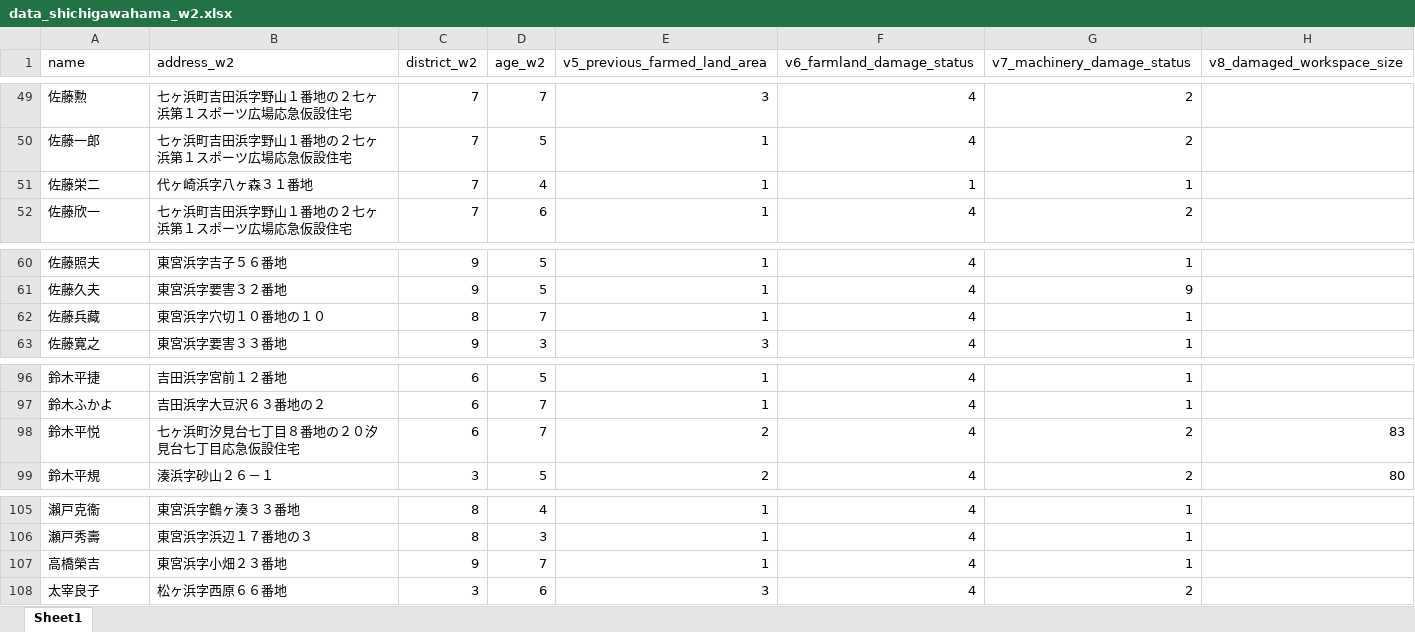
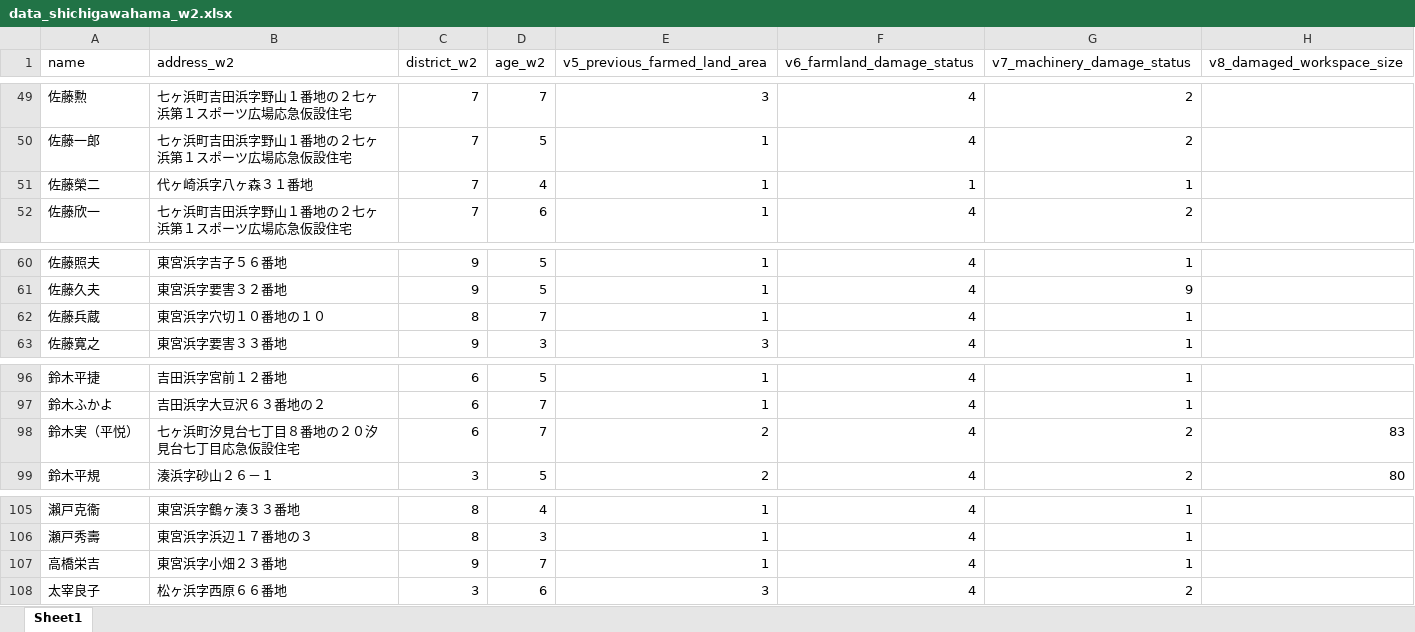
Before and after one commit to oyamadashin/shichigahama_analysis, an Excel workbook: data/data_shichigawahama_w2.xlsx, sheet Sheet1, drawn as a sheet; only a part is shown, gaps mark what is left out; values as stored, in another font and other column widths than the file's, no borders; conditional formats not drawn; the diff covers the shown part only; the diff names each change by its address in the sheet, - before the commit and + after, or states it on an @@ line.

```diff
--- a/data/data_shichigawahama_w2.xlsx (sheet Sheet1)
+++ b/data/data_shichigawahama_w2.xlsx (sheet Sheet1)
-A51 (name): 佐藤栄二
+A51 (name): 佐藤榮二
-A62 (name): 佐藤兵藏
+A62 (name): 佐藤兵蔵
-A98 (name): 鈴木平悦
+A98 (name): 鈴木実（平悦）
-A107 (name): 高橋榮吉
+A107 (name): 高橋栄吉
```
Also changed, not shown: 23 edited cells elsewhere in this sheet, 3 other files.
